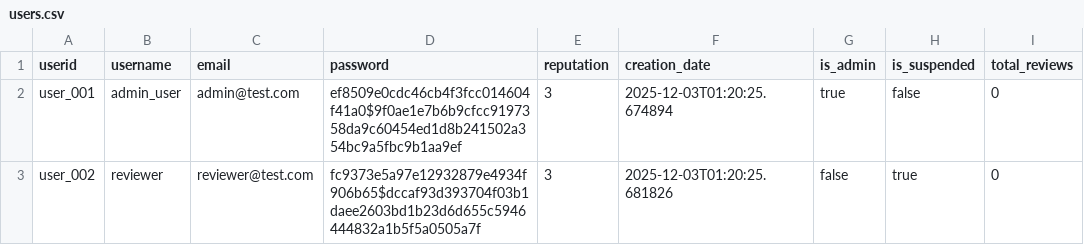
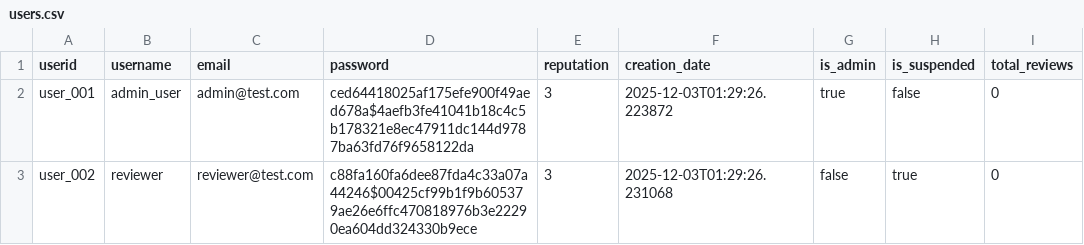
Before and after one commit to nicovandolder-hash/KEYBOARD-SMASHERS-310, a CSV file: data/users.csv, drawn as a sheet; only a part is shown; the diff names each change by its address in the sheet, - before the commit and + after, or states it on an @@ line.

```diff
--- a/data/users.csv
+++ b/data/users.csv
-D2 (password): ef8509e0cdc46cb4f3fcc014604f41a0$9f0ae1e7b6b9cfcc9197358da9c60454ed1d8b241502a354bc9a5fbc9b1aa9ef
+D2 (password): ced64418025af175efe900f49aed678a$4aefb3fe41041b18c4c5b178321e8ec47911dc144d9787ba63fd76f9658122da
-F2 (creation_date): 2025-12-03T01:20:25.674894
+F2 (creation_date): 2025-12-03T01:29:26.223872
-D3 (password): fc9373e5a97e12932879e4934f906b65$dccaf93d393704f03b1daee2603bd1b23d6d655c5946444832a1b5f5a0505a7f
+D3 (password): c88fa160fa6dee87fda4c33a07a44246$00425cf99b1f9b605379ae26e6ffc470818976b3e22290ea604dd324330b9ece
-F3 (creation_date): 2025-12-03T01:20:25.681826
+F3 (creation_date): 2025-12-03T01:29:26.231068
```
Also changed, not shown: data/reviews_new.csv, 4 other files.
